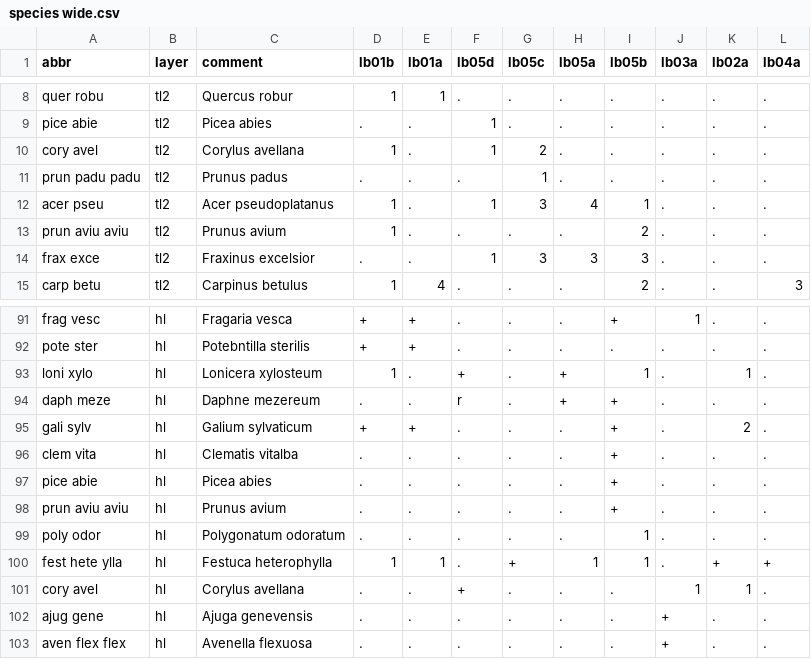
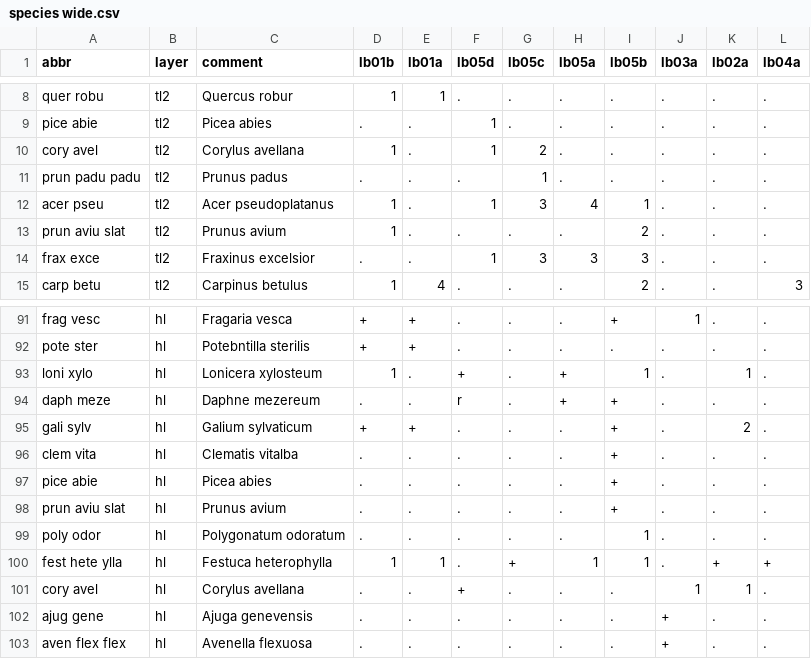
Before and after one commit to albinblaschka/vegsoup-data, a CSV file: lambach dta/species wide.csv, drawn as a sheet; only a part is shown, gaps mark what is left out.

```diff
--- a/lambach dta/species wide.csv
+++ b/lambach dta/species wide.csv
@@ -12,3 +12,3 @@
 "acer pseu";"tl2";"Acer pseudoplatanus";1;".";1;3;4;1;".";".";"."
-"prun aviu aviu";"tl2";"Prunus avium";1;".";".";".";".";2;".";".";"."
+"prun aviu slat";"tl2";"Prunus avium";1;".";".";".";".";2;".";".";"."
 "frax exce";"tl2";"Fraxinus excelsior";".";".";1;3;3;3;".";".";"."
@@ -97,3 +97,3 @@
 "pice abie";"hl";"Picea abies";".";".";".";".";".";"+";".";".";"."
-"prun aviu aviu";"hl";"Prunus avium";".";".";".";".";".";"+";".";".";"."
+"prun aviu slat";"hl";"Prunus avium";".";".";".";".";".";"+";".";".";"."
 "poly odor";"hl";"Polygonatum odoratum";".";".";".";".";".";1;".";".";"."
```
Also changed, not shown: gaisberg dta/species.csv, gmunden dta/species.csv, 27 other files.
